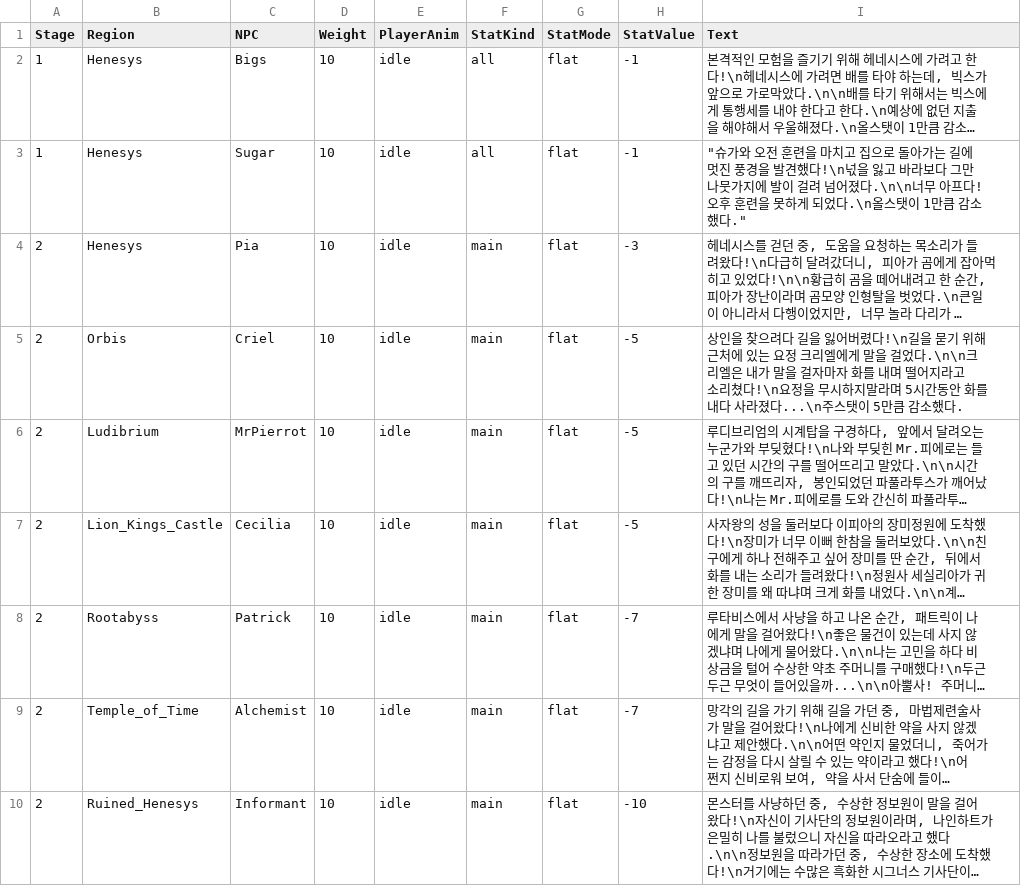
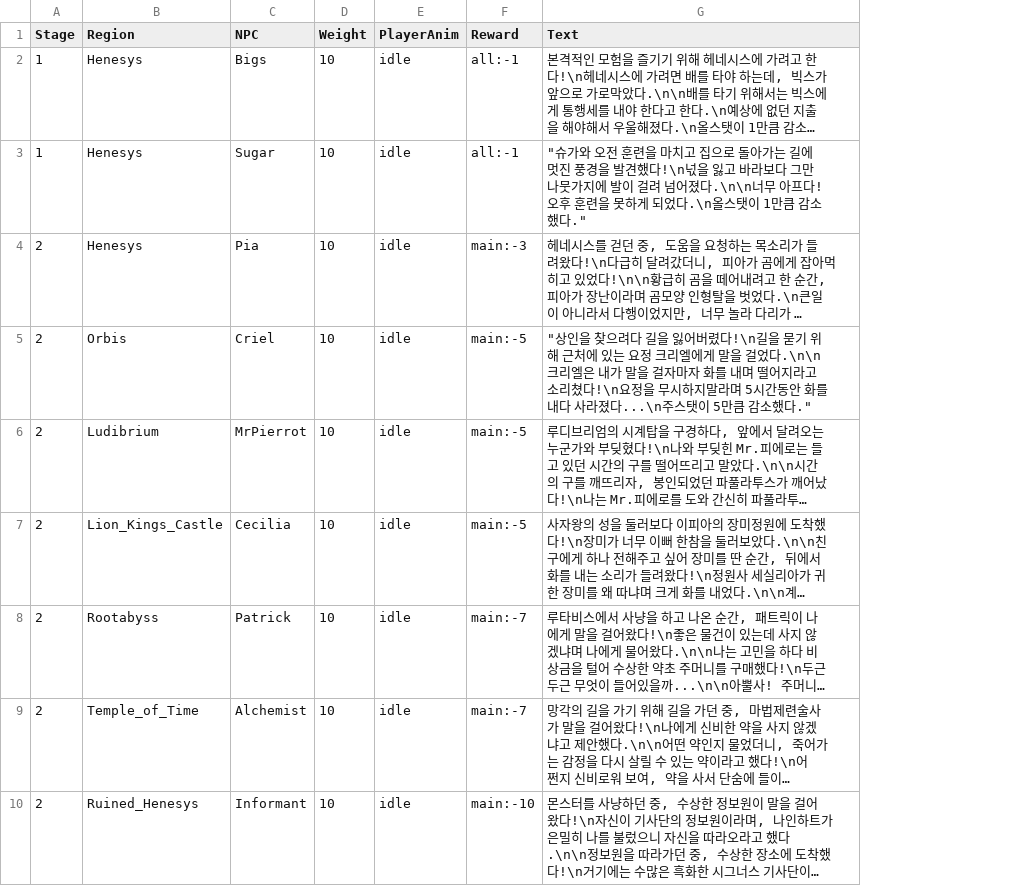
Before and after one commit to 2026-MapleStory-Hackathon-Life-Is-Game/-Life-Is-Maple-, a CSV file: RootDesk/MyDesk/TileEvent/UnluckyEvent.csv, drawn as a sheet; only a part is shown; long unchanged cells end in …; removed rows and columns are numbered as before the commit, all else as after; the diff covers the shown part only; the diff names each change by its address in the sheet, - before the commit and + after, or states it on an @@ line.

```diff
--- a/RootDesk/MyDesk/TileEvent/UnluckyEvent.csv
+++ b/RootDesk/MyDesk/TileEvent/UnluckyEvent.csv
-column F (StatKind), rows 2-10: all | all | main | main | main | main | main | main | main
-column G (StatMode), rows 2-10: all flat
-column H (StatValue), rows 2-10: -1 | -1 | -3 | -5 | -5 | -5 | -7 | -7 | -10
+column F (Reward), rows 2-10: all:-1 | all:-1 | main:-3 | main:-5 | main:-5 | main:-5 | main:-7 | main:-7 | main:-10
-G5 (Text): 상인을 찾으려다 길을 잃어버렸다!\n길을 묻기 위해 근처에 있는 요정 크리엘에게 말을 걸었다.\n\n크리엘은 내가 말을 걸자마자 화를 내며 떨어지라고 소리쳤다!\n요정을 무시하지말라며 5시간동안 화를 내다 사라졌다...\n주스탯이 5만큼 감소했다.
+G5 (Text): "상인을 찾으려다 길을 잃어버렸다!\n길을 묻기 위해 근처에 있는 요정 크리엘에게 말을 걸었다.\n\n크리엘은 내가 말을 걸자마자 화를 내며 떨어지라고 소리쳤다!\n요정을 무시하지말라며 5시간동안 화를 내다 사라졌다...\n주스탯이 5만큼 감소했다."
```
Also changed, not shown: 9 added rows elsewhere in this file, RootDesk/MyDesk/TileEvent/NpcInfo.csv, 2 other files.
